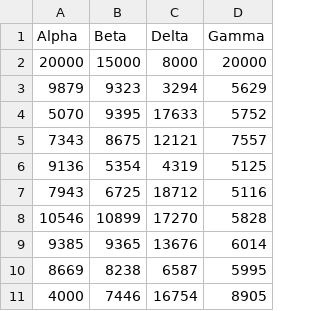
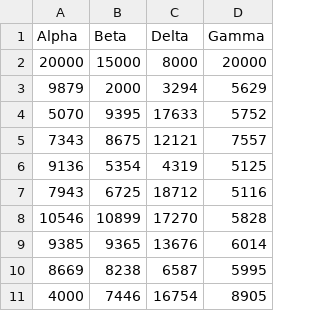
Before and after one commit to ft-interactive/visual-vocabulary, a CSV file: wrapper-boxplot/data.csv, drawn as a sheet.

```diff
--- a/wrapper-boxplot/data.csv
+++ b/wrapper-boxplot/data.csv
@@ -2,3 +2,3 @@ Alpha,Beta,Delta,Gamma
 20000,15000,8000,20000
-9879,9323,3294,5629
+9879,2000,3294,5629
 5070,9395,17633,5752
```
Also changed, not shown: 2 other files.
